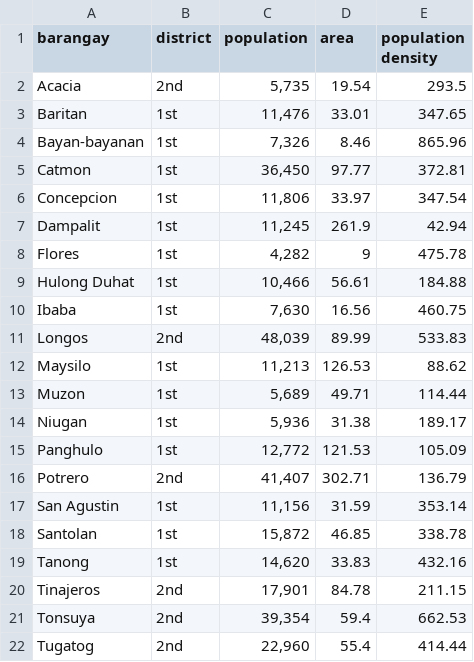
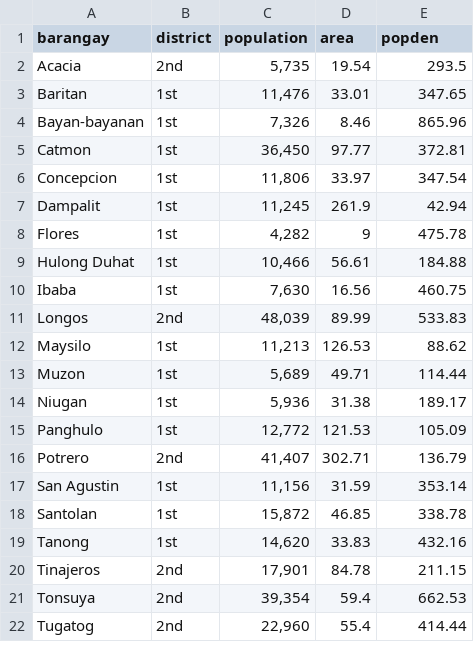
Before and after one commit to jessonpagaduan/covid_malabon, a CSV file: pop-density.csv, drawn as a sheet.

Commit message:
Add files via upload

```diff
--- a/pop-density.csv
+++ b/pop-density.csv
@@ -1,2 +1,2 @@
-barangay,district,population,area,population density
+barangay,district,population,area,popden
 Acacia,2nd,"5,735",19.54,293.5
```
